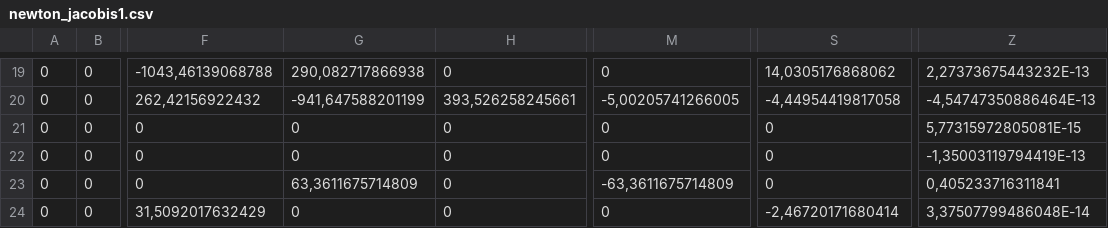
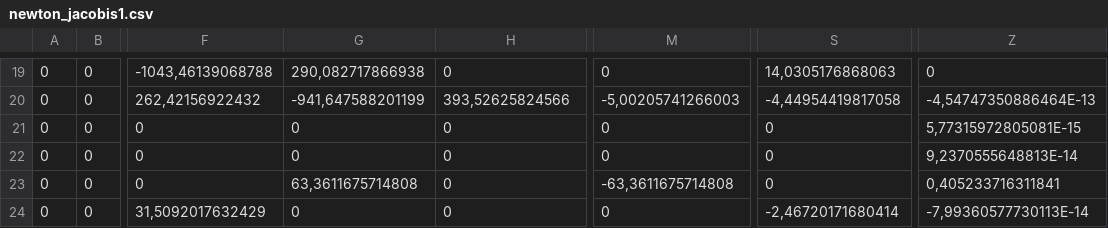
Before and after one commit to graser89/Load_Flow, a CSV file: WindowsGraphica/WindowsGraphica/bin/Debug/newton_jacobis1.csv, drawn as a sheet; only a part is shown, gaps mark what is left out; the diff covers the shown part only; the diff names each change by its address in the sheet, - before the commit and + after, or states it on an @@ line.

```diff
--- a/WindowsGraphica/WindowsGraphica/bin/Debug/newton_jacobis1.csv
+++ b/WindowsGraphica/WindowsGraphica/bin/Debug/newton_jacobis1.csv
-S19: 14,0305176868062
+S19: 14,0305176868063
-Z19: 2,27373675443232E-13
+Z19: 0
-H20: 393,526258245661
+H20: 393,52625824566
-M20: -5,00205741266005
+M20: -5,00205741266003
-Z22: -1,35003119794419E-13
+Z22: 9,2370555648813E-14
-G23: 63,3611675714809
+G23: 63,3611675714808
-M23: -63,3611675714809
+M23: -63,3611675714808
-Z24: 3,37507799486048E-14
+Z24: -7,99360577730113E-14
```
Also changed, not shown: 34 edited cells elsewhere in this file, WindowsGraphica/WindowsGraphica/bin/Debug/newton_jacobis2.csv, WindowsGraphica/WindowsGraphica/bin/Debug/newton_jacobis3.csv, 3 other files.
